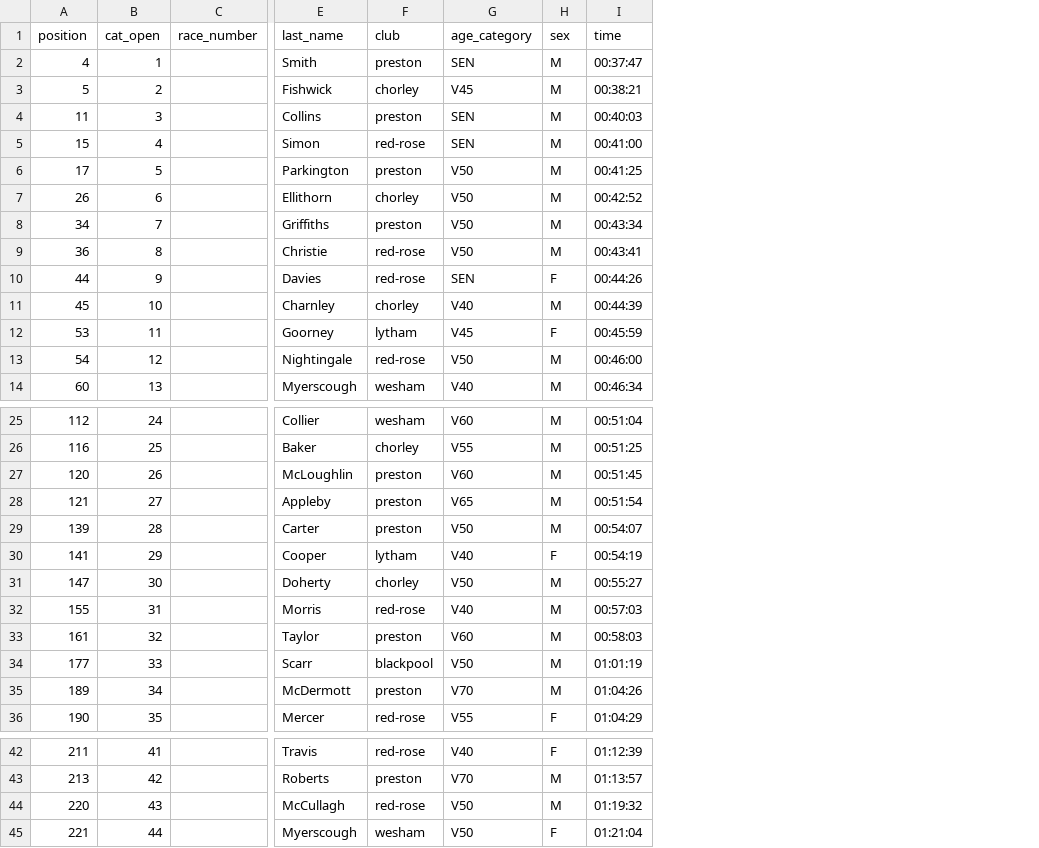
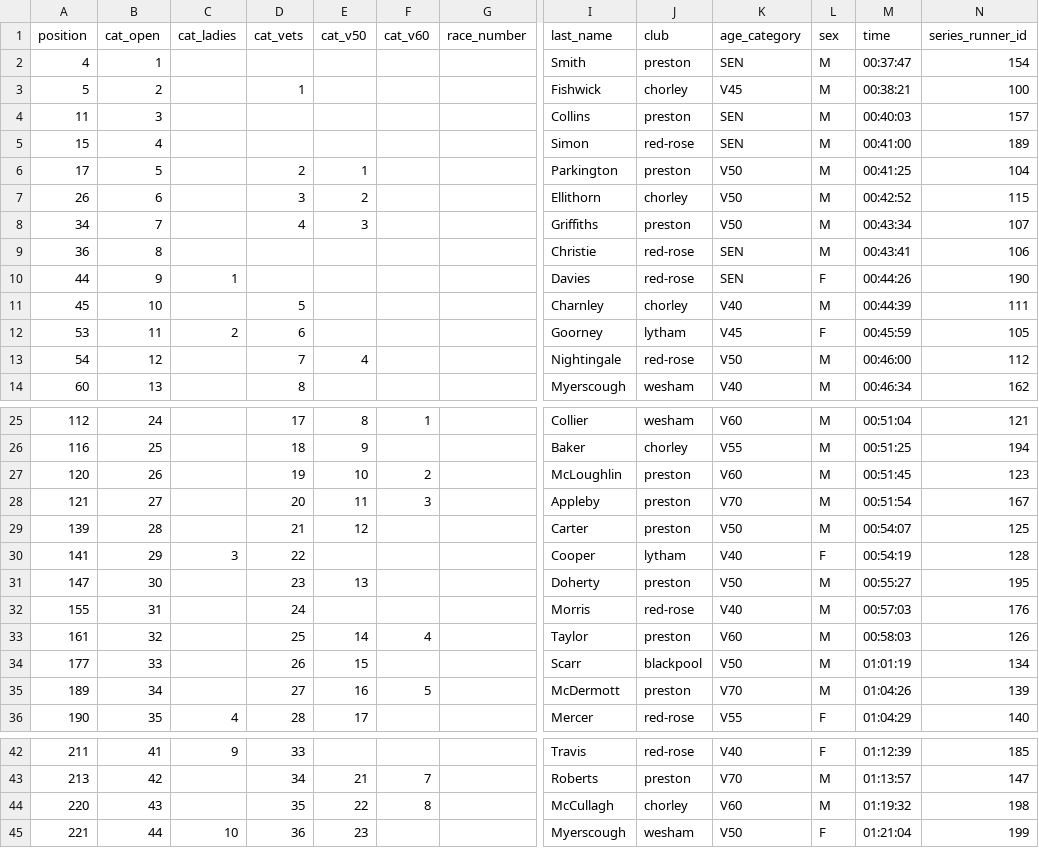
Before and after one commit to whortleberrybearer/InterClub, a CSV file: src/data/2017/fell/results/bull-hill.csv, drawn as a sheet; only a part is shown, gaps mark what is left out; addresses are those after the commit; the diff names each change by its address in the sheet, - before the commit and + after, or states it on an @@ line.

```diff
--- a/src/data/2017/fell/results/bull-hill.csv
+++ b/src/data/2017/fell/results/bull-hill.csv
+column C (cat_ladies), rows 10-12: 1 |  | 2; rows 30-36: 3 |  |  |  |  |  | 4; rows 42-45: 9 |  |  | 10
+column D (cat_vets), rows 3-14: 1 |  |  | 2 | 3 | 4 |  |  | 5 | 6 | 7 | 8; rows 25-36: 17 | 18 | 19 | 20 | 21 | 22 | 23 | 24 | 25 | 26 | 27 | 28; rows 42-45: 33 | 34 | 35 | 36
+column E (cat_v50), rows 6-13: 1 | 2 | 3 |  |  |  |  | 4; rows 25-36: 8 | 9 | 10 | 11 | 12 |  | 13 |  | 14 | 15 | 16 | 17; rows 43-45: 21 | 22 | 23
+column F (cat_v60), rows 25-35: 1 |  | 2 | 3 |  |  |  |  | 4 |  | 5; rows 43-44: 7 | 8
+column N (series_runner_id), rows 2-14: 154 | 100 | 157 | 189 | 104 | 115 | 107 | 106 | 190 | 111 | 105 | 112 | 162; rows 25-36: 121 | 194 | 123 | 167 | 125 | 128 | 195 | 176 | 126 | 134 | 139 | 140; rows 42-45: 185 | 147 | 198 | 199
-K9 (age_category): V50
+K9 (age_category): SEN
-K28 (age_category): V65
+K28 (age_category): V70
-J31 (club): chorley
+J31 (club): preston
-J44 (club): red-rose
+J44 (club): chorley
-K44 (age_category): V50
+K44 (age_category): V60
```
Also changed, not shown: src/data/2017/fell/results/boulsworth.csv, src/data/2017/fell/results/cake-race.csv, 7 other files.
